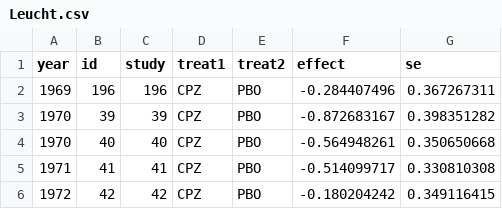
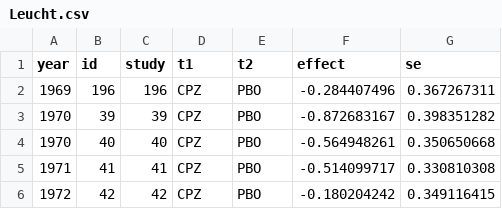
Before and after one commit to esm-ispm-unibe-ch/nmadata, a CSV file: data/Leucht.csv, drawn as a sheet; only a part is shown.

```diff
--- a/data/Leucht.csv
+++ b/data/Leucht.csv
@@ -1,2 +1,2 @@
-year;id;study;treat1;treat2;effect;se
+year;id;study;t1;t2;effect;se
 1969;196;196;CPZ;PBO;-0.284407496;0.367267311
```
Also changed, not shown: 8 other files.
